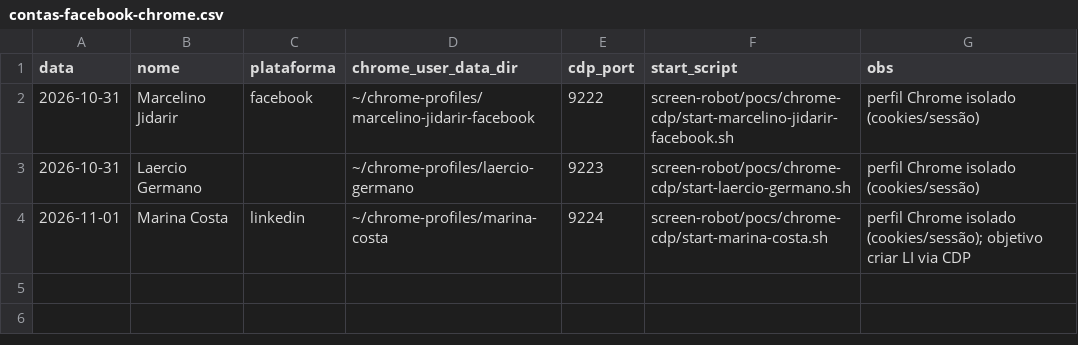
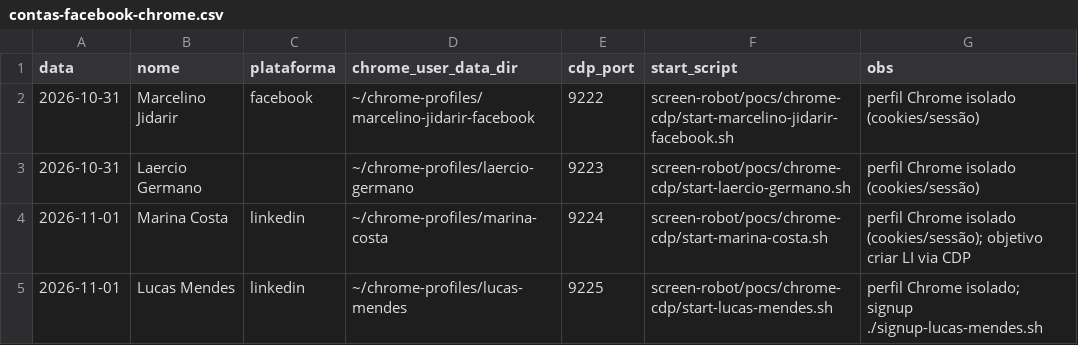
Before and after one commit to laerciogermano/workstation, a CSV file: screen-robot/pocs/android-studio/contas-facebook-chrome.csv, drawn as a sheet; the diff names each change by its address in the sheet, - before the commit and + after, or states it on an @@ line.

```diff
--- a/screen-robot/pocs/android-studio/contas-facebook-chrome.csv
+++ b/screen-robot/pocs/android-studio/contas-facebook-chrome.csv
+row 5: 2026-11-01 | Lucas Mendes | linkedin | ~/chrome-profiles/lucas-mendes | 9225 | screen-robot/pocs/chrome-cdp/start-lucas-mendes.sh | perfil Chrome isolado; signup ./signup-lucas-mendes.sh
```
Also changed, not shown: screen-robot/pocs/android-studio/contas-linkedin-clozzy.csv, 4 other files.
